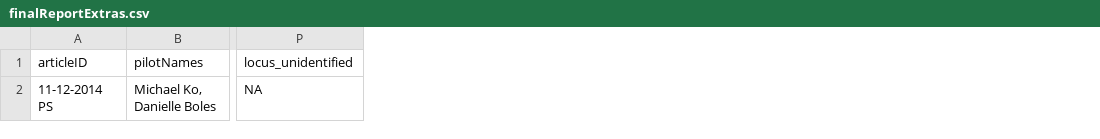
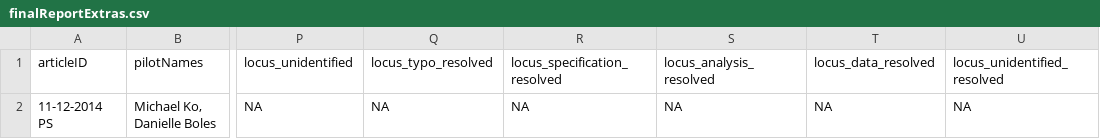
Before and after one commit to METRICS-CARPS/CARPS_11-12-2014_PS, a CSV file: finalReportExtras.csv, drawn as a sheet; only a part is shown, gaps mark what is left out; the diff names each change by its address in the sheet, - before the commit and + after, or states it on an @@ line.

Commit message:
final report adjustments

```diff
--- a/finalReportExtras.csv
+++ b/finalReportExtras.csv
+column Q (locus_typo_resolved), row 2: NA
+column R (locus_specification_resolved), row 2: NA
+column S (locus_analysis_resolved), row 2: NA
+column T (locus_data_resolved), row 2: NA
+column U (locus_unidentified_resolved), row 2: NA
```
Also changed, not shown: 2 other files.
